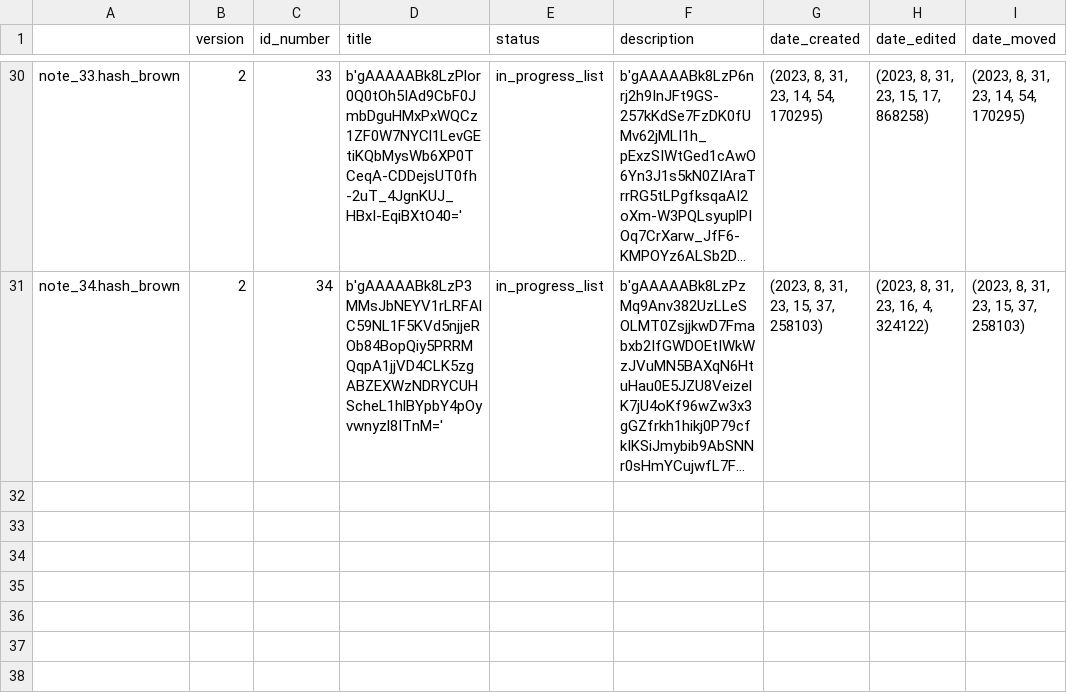
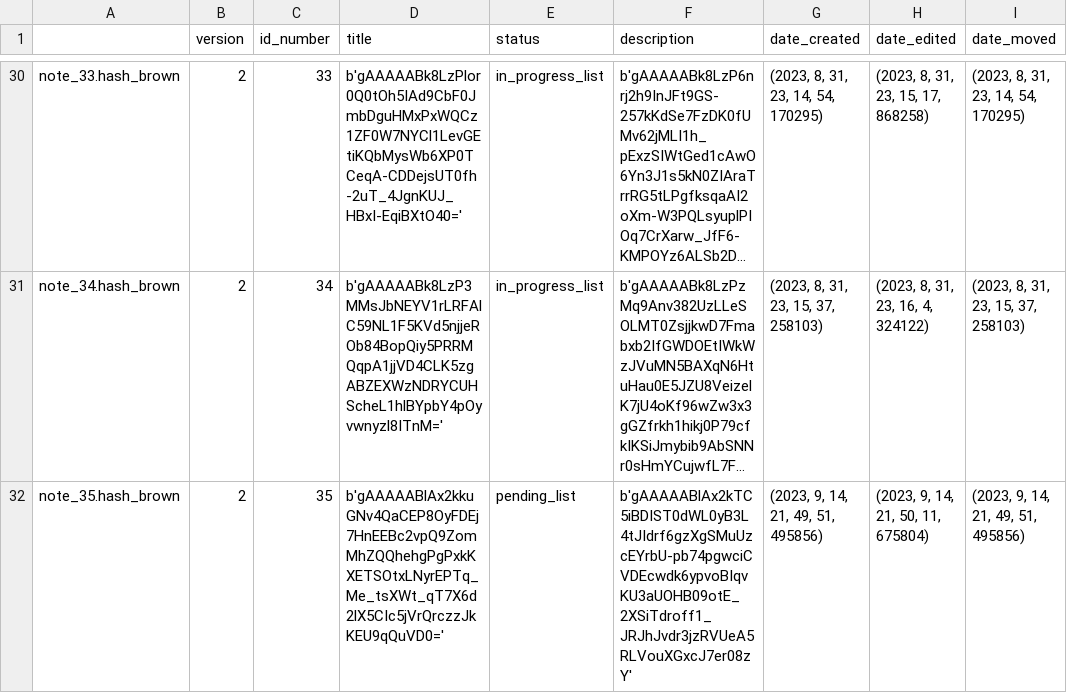
Before and after one commit to Mazchoo/ToDoQt, a CSV file: SavedToDo/saved_content.csv, drawn as a sheet; only a part is shown, gaps mark what is left out; long unchanged cells end in …; the diff names each change by its address in the sheet, - before the commit and + after, or states it on an @@ line.

Commit message:
Updated ToDo items

```diff
--- a/SavedToDo/saved_content.csv
+++ b/SavedToDo/saved_content.csv
+row 32: note_35.hash_brown | 2 | 35 | b'gAAAAABlAx2kkuGNv4QaCEP8OyFDEj7HnEEBc2vpQ9ZomMhZQQhehgPgPxkKXETSOtxLNyrEPTq_Me_tsXWt_qT7X6d2lX5CIc5jVrQrczzJkKEU9qQuVD0=' | pending_list | b'gAAAAABlAx2kTC5iBDIST0dWL0yB3L4tJIdrf6gzXgSMuUzcEYrbU-pb74pgwciCVDEcwdk6ypvoBIqvKU3aUOHB09otE_2XSiTdroff1_JRJhJvdr3jzRVUeA5RLVouXGxcJ7er08zY' | (2023, 9, 14, 21, 49, 51, 495856) | (2023, 9, 14, 21, 50, 11, 675804) | (2023, 9, 14, 21, 49, 51, 495856)
```
